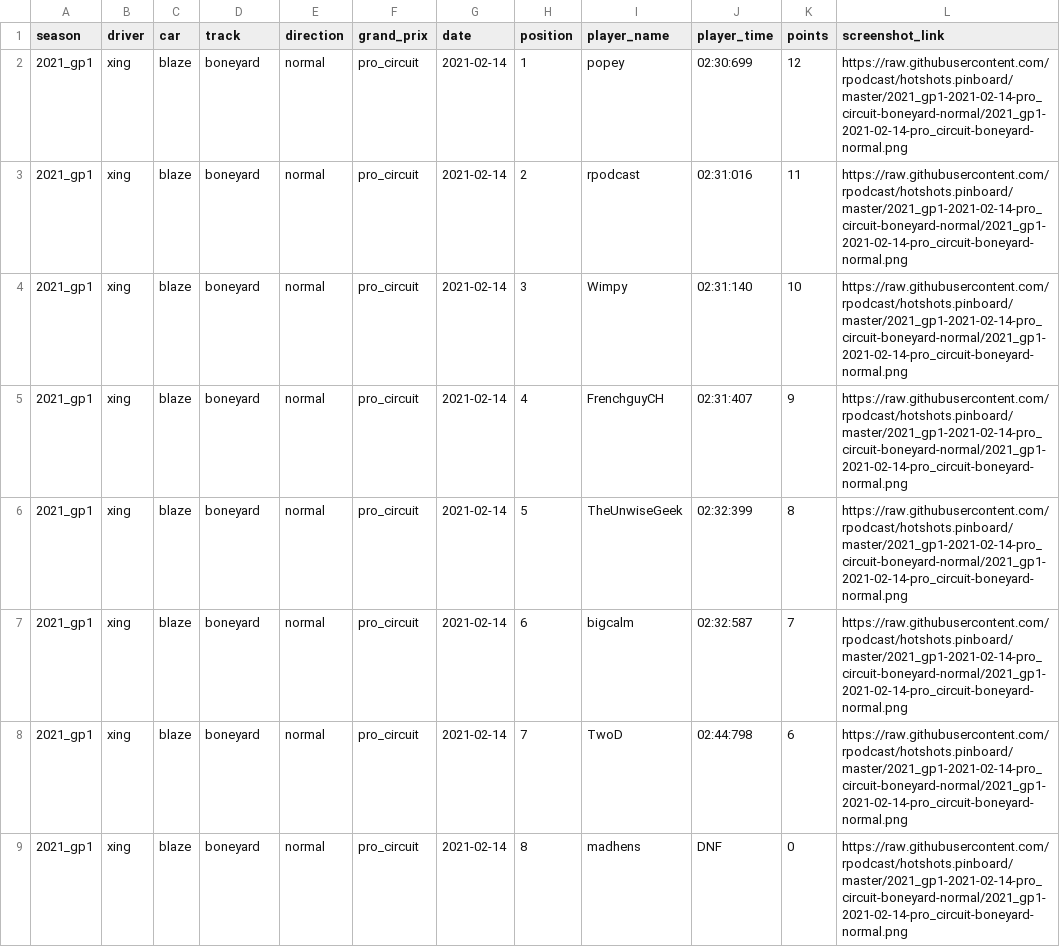
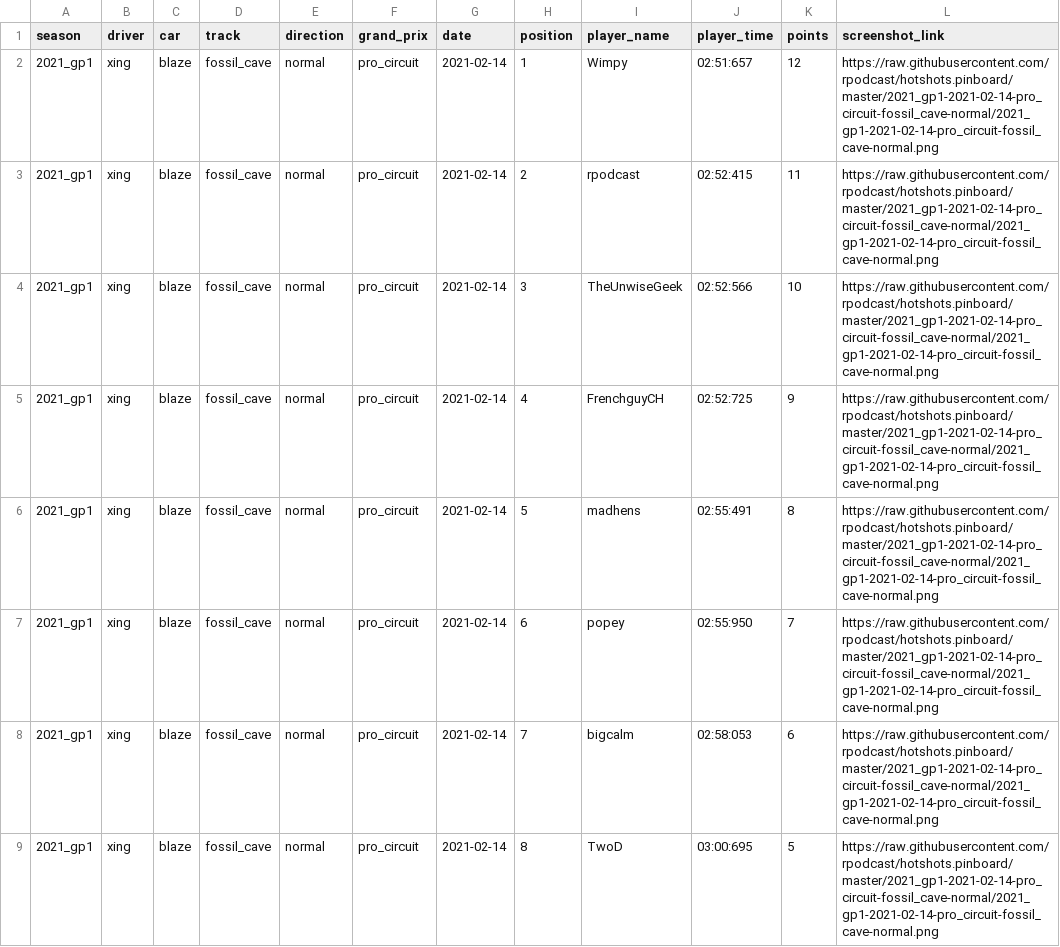
Before and after one commit to rpodcast/hotshots.pinboard, a CSV file: hotshots_race_results_latest/data.csv, drawn as a sheet.

Commit message:
update hotshots_race_results_latest

```diff
--- a/hotshots_race_results_latest/data.csv
+++ b/hotshots_race_results_latest/data.csv
@@ -1,9 +1,9 @@
 "season","driver","car","track","direction","grand_prix","date","position","player_name","player_time","points","screenshot_link"
-"2021_gp1","xing","blaze","boneyard","normal","pro_circuit",2021-02-14,1,"popey","02:30:699",12,"https://raw.githubusercontent.com/rpodcast/hotshots.pinboard/master/2021_gp1-2021-02-14-pro_circuit-boneyard-normal/2021_gp1-2021-02-14-pro_circuit-boneyard-normal.png"
-"2021_gp1","xing","blaze","boneyard","normal","pro_circuit",2021-02-14,2,"rpodcast","02:31:016",11,"https://raw.githubusercontent.com/rpodcast/hotshots.pinboard/master/2021_gp1-2021-02-14-pro_circuit-boneyard-normal/2021_gp1-2021-02-14-pro_circuit-boneyard-normal.png"
-"2021_gp1","xing","blaze","boneyard","normal","pro_circuit",2021-02-14,3,"Wimpy","02:31:140",10,"https://raw.githubusercontent.com/rpodcast/hotshots.pinboard/master/2021_gp1-2021-02-14-pro_circuit-boneyard-normal/2021_gp1-2021-02-14-pro_circuit-boneyard-normal.png"
-"2021_gp1","xing","blaze","boneyard","normal","pro_circuit",2021-02-14,4,"FrenchguyCH","02:31:407",9,"https://raw.githubusercontent.com/rpodcast/hotshots.pinboard/master/2021_gp1-2021-02-14-pro_circuit-boneyard-normal/2021_gp1-2021-02-14-pro_circuit-boneyard-normal.png"
-"2021_gp1","xing","blaze","boneyard","normal","pro_circuit",2021-02-14,5,"TheUnwiseGeek","02:32:399",8,"https://raw.githubusercontent.com/rpodcast/hotshots.pinboard/master/2021_gp1-2021-02-14-pro_circuit-boneyard-normal/2021_gp1-2021-02-14-pro_circuit-boneyard-normal.png"
-"2021_gp1","xing","blaze","boneyard","normal","pro_circuit",2021-02-14,6,"bigcalm","02:32:587",7,"https://raw.githubusercontent.com/rpodcast/hotshots.pinboard/master/2021_gp1-2021-02-14-pro_circuit-boneyard-normal/2021_gp1-2021-02-14-pro_circuit-boneyard-normal.png"
-"2021_gp1","xing","blaze","boneyard","normal","pro_circuit",2021-02-14,7,"TwoD","02:44:798",6,"https://raw.githubusercontent.com/rpodcast/hotshots.pinboard/master/2021_gp1-2021-02-14-pro_circuit-boneyard-normal/2021_gp1-2021-02-14-pro_circuit-boneyard-normal.png"
-"2021_gp1","xing","blaze","boneyard","normal","pro_circuit",2021-02-14,8,"madhens","DNF",0,"https://raw.githubusercontent.com/rpodcast/hotshots.pinboard/master/2021_gp1-2021-02-14-pro_circuit-boneyard-normal/2021_gp1-2021-02-14-pro_circuit-boneyard-normal.png"
+"2021_gp1","xing","blaze","fossil_cave","normal","pro_circuit",2021-02-14,1,"Wimpy","02:51:657",12,"https://raw.githubusercontent.com/rpodcast/hotshots.pinboard/master/2021_gp1-2021-02-14-pro_circuit-fossil_cave-normal/2021_gp1-2021-02-14-pro_circuit-fossil_cave-normal.png"
+"2021_gp1","xing","blaze","fossil_cave","normal","pro_circuit",2021-02-14,2,"rpodcast","02:52:415",11,"https://raw.githubusercontent.com/rpodcast/hotshots.pinboard/master/2021_gp1-2021-02-14-pro_circuit-fossil_cave-normal/2021_gp1-2021-02-14-pro_circuit-fossil_cave-normal.png"
+"2021_gp1","xing","blaze","fossil_cave","normal","pro_circuit",2021-02-14,3,"TheUnwiseGeek","02:52:566",10,"https://raw.githubusercontent.com/rpodcast/hotshots.pinboard/master/2021_gp1-2021-02-14-pro_circuit-fossil_cave-normal/2021_gp1-2021-02-14-pro_circuit-fossil_cave-normal.png"
+"2021_gp1","xing","blaze","fossil_cave","normal","pro_circuit",2021-02-14,4,"FrenchguyCH","02:52:725",9,"https://raw.githubusercontent.com/rpodcast/hotshots.pinboard/master/2021_gp1-2021-02-14-pro_circuit-fossil_cave-normal/2021_gp1-2021-02-14-pro_circuit-fossil_cave-normal.png"
+"2021_gp1","xing","blaze","fossil_cave","normal","pro_circuit",2021-02-14,5,"madhens","02:55:491",8,"https://raw.githubusercontent.com/rpodcast/hotshots.pinboard/master/2021_gp1-2021-02-14-pro_circuit-fossil_cave-normal/2021_gp1-2021-02-14-pro_circuit-fossil_cave-normal.png"
+"2021_gp1","xing","blaze","fossil_cave","normal","pro_circuit",2021-02-14,6,"popey","02:55:950",7,"https://raw.githubusercontent.com/rpodcast/hotshots.pinboard/master/2021_gp1-2021-02-14-pro_circuit-fossil_cave-normal/2021_gp1-2021-02-14-pro_circuit-fossil_cave-normal.png"
+"2021_gp1","xing","blaze","fossil_cave","normal","pro_circuit",2021-02-14,7,"bigcalm","02:58:053",6,"https://raw.githubusercontent.com/rpodcast/hotshots.pinboard/master/2021_gp1-2021-02-14-pro_circuit-fossil_cave-normal/2021_gp1-2021-02-14-pro_circuit-fossil_cave-normal.png"
+"2021_gp1","xing","blaze","fossil_cave","normal","pro_circuit",2021-02-14,8,"TwoD","03:00:695",5,"https://raw.githubusercontent.com/rpodcast/hotshots.pinboard/master/2021_gp1-2021-02-14-pro_circuit-fossil_cave-normal/2021_gp1-2021-02-14-pro_circuit-fossil_cave-normal.png"
```
Also changed, not shown: 1 other file.
